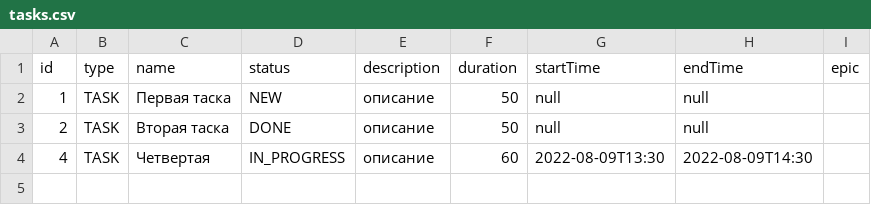
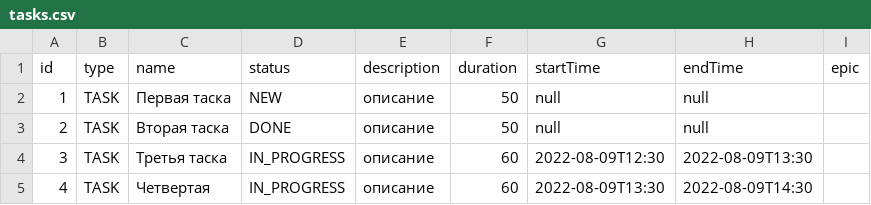
Before and after one commit to aleskerovv/java-kanban, a CSV file: tasks.csv, drawn as a sheet.

Commit message:
fix: fixed task startTime comparing and task updating

```diff
--- a/tasks.csv
+++ b/tasks.csv
@@ -3,2 +3,3 @@ id,type,name,status,description,duration,startTime,endTime,epic
 2,TASK,Вторая таска,DONE,описание,50,null,null
+3,TASK,Третья таска,IN_PROGRESS,описание,60,2022-08-09T12:30,2022-08-09T13:30
 4,TASK,Четвертая,IN_PROGRESS,описание,60,2022-08-09T13:30,2022-08-09T14:30
```
Also changed, not shown: 1 other file.
